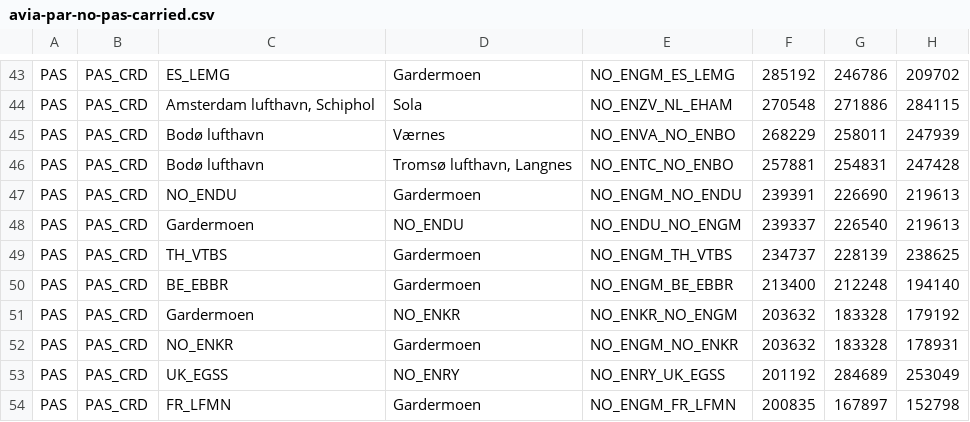
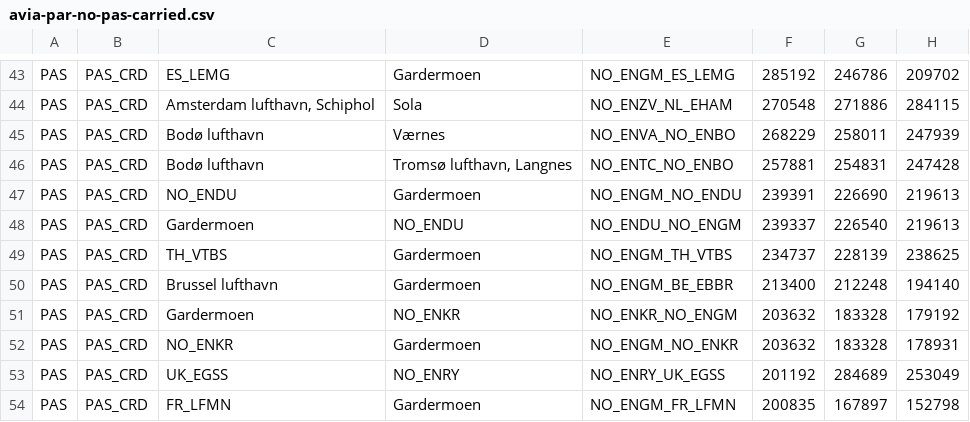
Before and after one commit to ivarref/clj-simple-chart, a CSV file: data/eurostat/avia-par-no-pas-carried.csv, drawn as a sheet; only a part is shown, gaps mark what is left out; the diff names each change by its address in the sheet, - before the commit and + after, or states it on an @@ line.

```diff
--- a/data/eurostat/avia-par-no-pas-carried.csv
+++ b/data/eurostat/avia-par-no-pas-carried.csv
-C50: BE_EBBR
+C50: Brussel lufthavn
```
Also changed, not shown: 3 other files.
